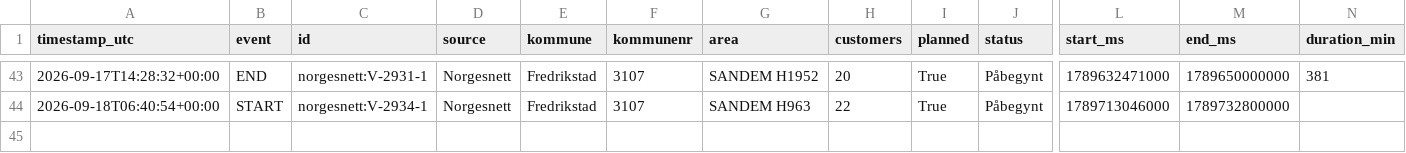
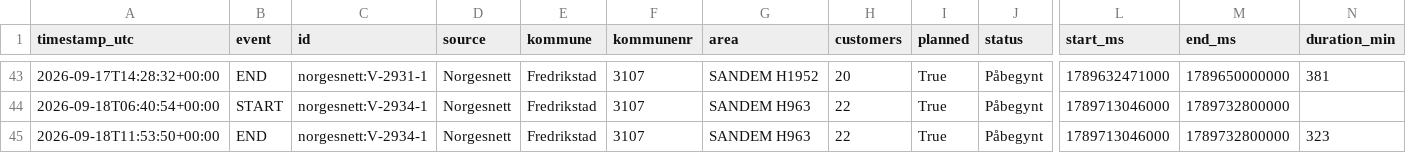
Before and after one commit to mathias-be/strombrudd-bot, a CSV file: data/events.csv, drawn as a sheet; only a part is shown, gaps mark what is left out; rows hold the shown columns only; the diff names each change by its address in the sheet, - before the commit and + after, or states it on an @@ line.

Commit message:
Oppdater strømbrudd-data [skip ci]

```diff
--- a/data/events.csv
+++ b/data/events.csv
+row 45: 2026-09-18T11:53:50+00:00 | END | norgesnett:V-2934-1 | Norgesnett | Fredrikstad | 3107 | SANDEM H963 | 22 | True | Påbegynt | 1789713046000 | 1789732800000 | 323
```
Also changed, not shown: 1 other file.
